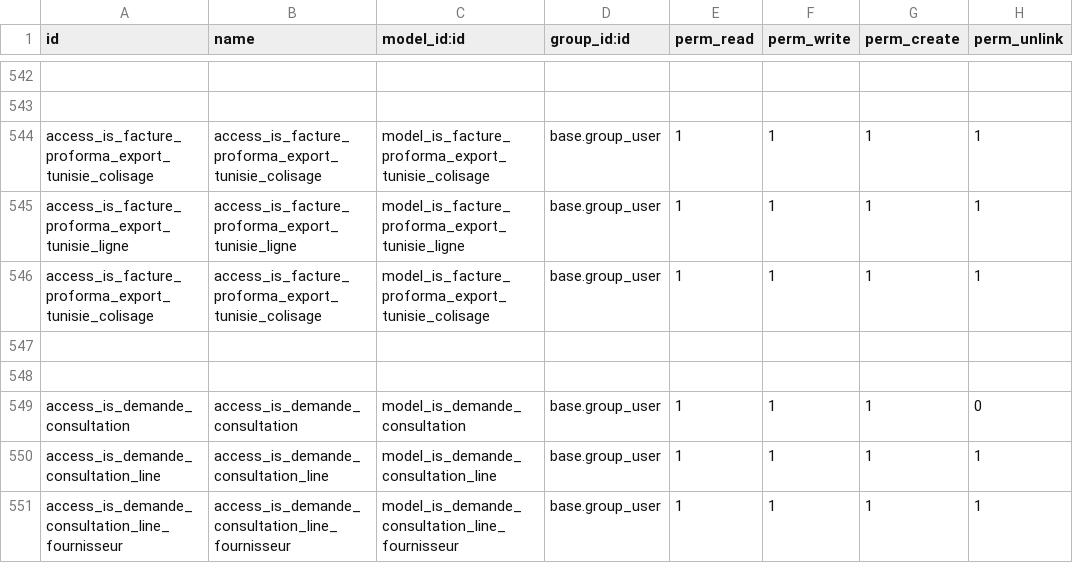
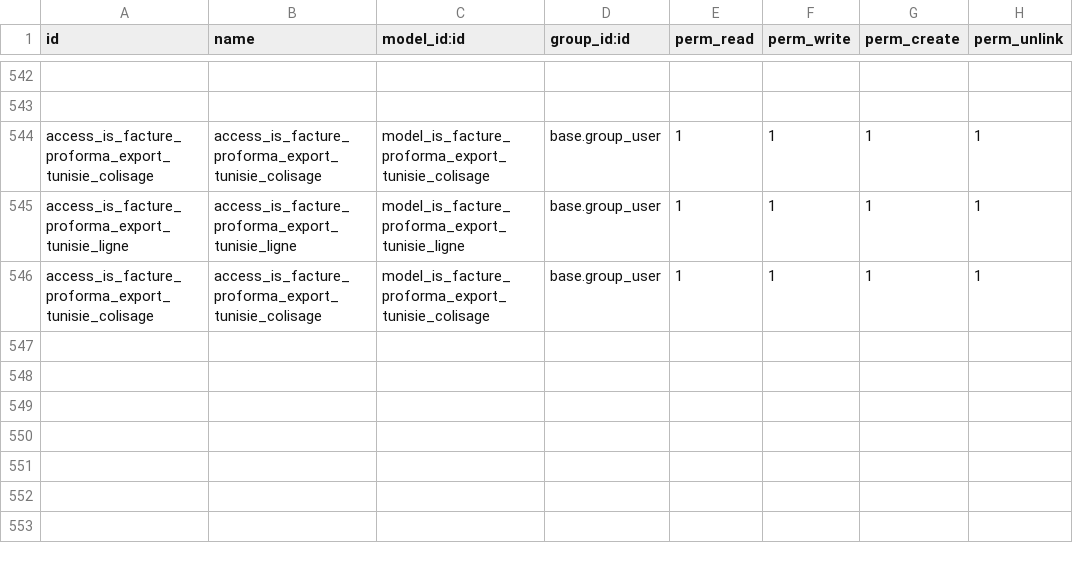
Before and after one commit to tonygalmiche/is_plastigray16, a CSV file: security/ir.model.access.csv, drawn as a sheet; only a part is shown, gaps mark what is left out; the diff names each change by its address in the sheet, - before the commit and + after, or states it on an @@ line.

```diff
--- a/security/ir.model.access.csv
+++ b/security/ir.model.access.csv
-row 547: (empty)
-row 548: (empty)
-row 549: access_is_demande_consultation | access_is_demande_consultation | model_is_demande_consultation | base.group_user | 1 | 1 | 1 | 0
-row 550: access_is_demande_consultation_line | access_is_demande_consultation_line | model_is_demande_consultation_line | base.group_user | 1 | 1 | 1 | 1
-row 551: access_is_demande_consultation_line_fournisseur | access_is_demande_consultation_line_fournisseur | model_is_demande_consultation_line_fournisseur | base.group_user | 1 | 1 | 1 | 1
```
Also changed, not shown: 11 other files.
